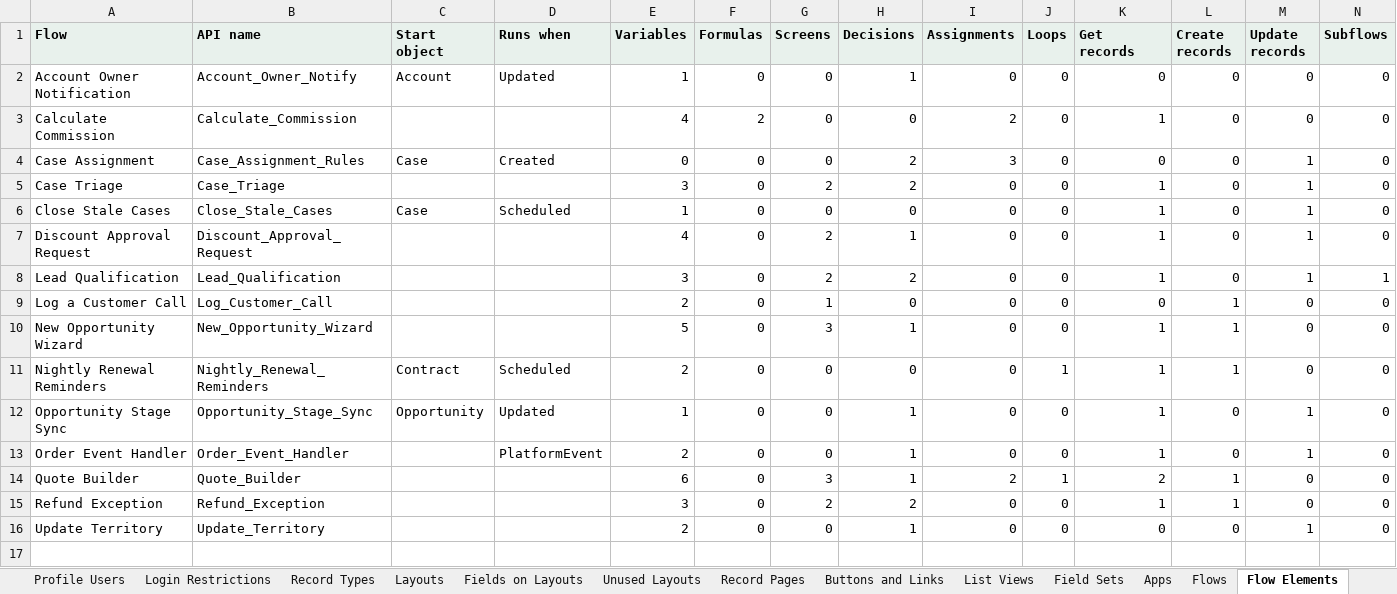
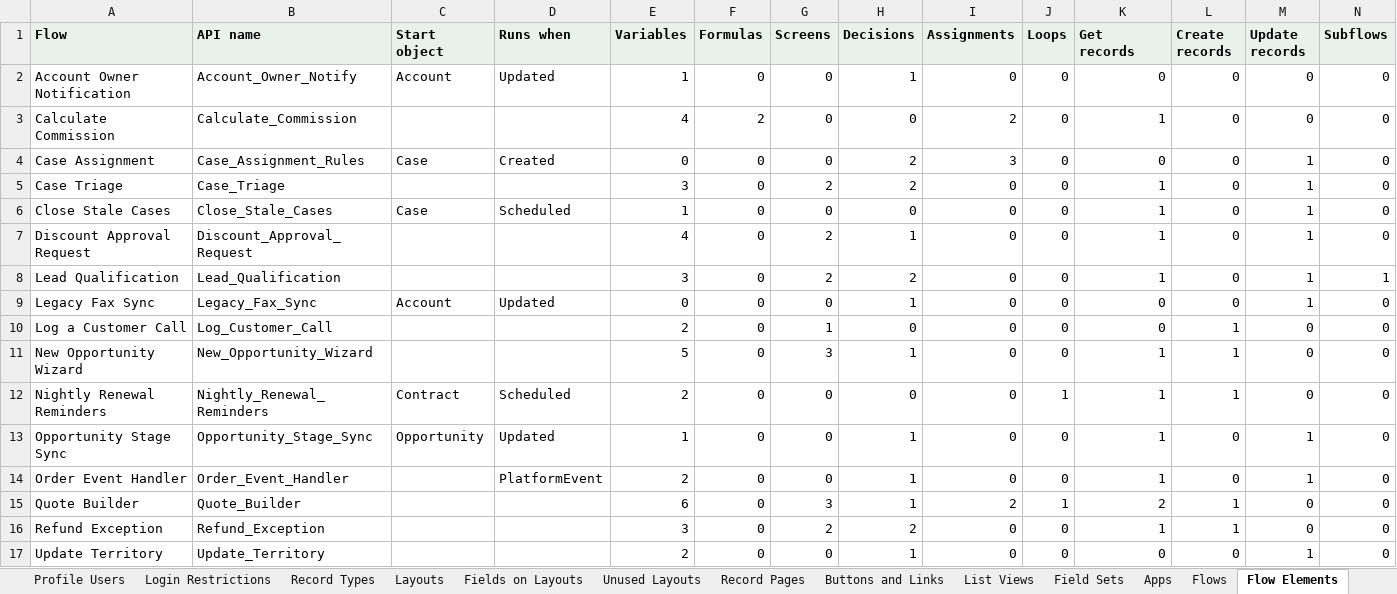
Before and after one commit to SharanSukesh/accessgraph-ai, an Excel workbook: docs/samples/lumenvale-org-documentation.xlsx, sheet Flow Elements, drawn as a sheet; only a part is shown; values as stored, in another font and other column widths than the file's, no borders; rows hold the shown columns only; the diff names each change by its address in the sheet, - before the commit and + after, or states it on an @@ line.

```diff
--- a/docs/samples/lumenvale-org-documentation.xlsx (sheet Flow Elements)
+++ b/docs/samples/lumenvale-org-documentation.xlsx (sheet Flow Elements)
+row 9: Legacy Fax Sync | Legacy_Fax_Sync | Account | Updated | 0 | 0 | 0 | 1 | 0 | 0 | 0 | 0 | 1 | 0
```
Also changed, not shown: sheet Fields, sheet Flow Fields, sheet Flows, sheet Validation Rules, sheet About, sheet Objects, other sheet tabs, 26 other files.
